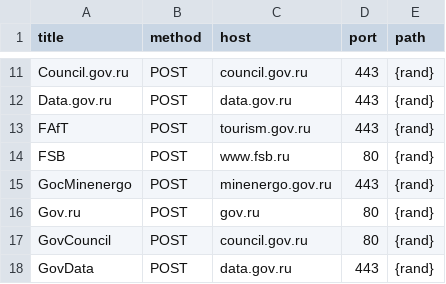
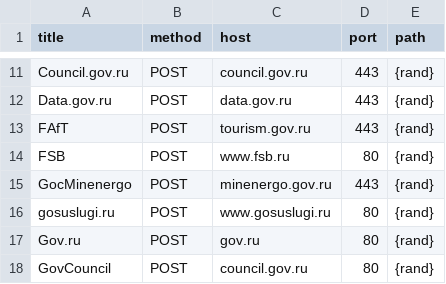
Before and after one commit to stopwarnow/stopwarnow.github.io, a CSV file: attacklist.csv, drawn as a sheet; only a part is shown, gaps mark what is left out; the shorter side is filled out with more unchanged rows.

Commit message:
+gosuslugi.ru
gosuslugi.ru,POST,www.gosuslugi.ru,80,{rand}

```diff
--- a/attacklist.csv
+++ b/attacklist.csv
@@ -15,2 +15,3 @@ FSB,POST,www.fsb.ru,80,{rand}
 GocMinenergo,POST,minenergo.gov.ru,443,{rand}
+gosuslugi.ru,POST,www.gosuslugi.ru,80,{rand}
 Gov.ru,POST,gov.ru,80,{rand}
```
